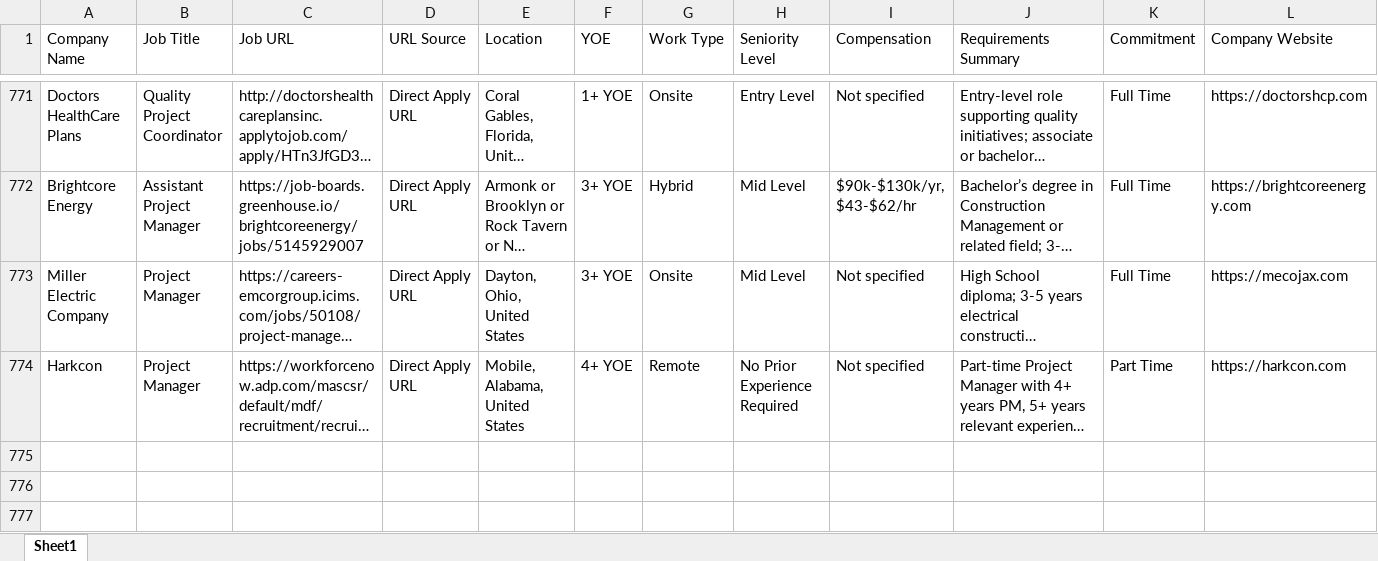
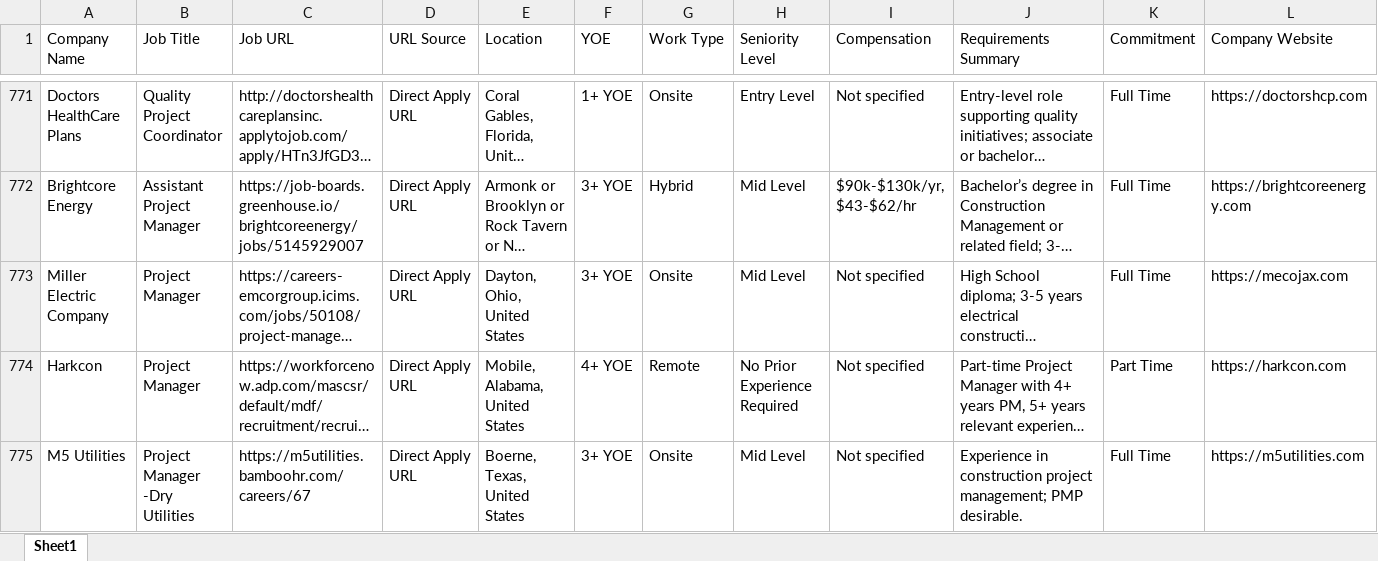
Before and after one commit to Kolla1997/HiringCafeJ, an Excel workbook: hiring_cafe_jobs.xlsx, sheet Sheet1, drawn as a sheet; only a part is shown, gaps mark what is left out; long unchanged cells end in …; values as stored, in another font and other column widths than the file's, no borders; rows hold the shown columns only; the diff names each change by its address in the sheet, - before the commit and + after, or states it on an @@ line.

```diff
--- a/hiring_cafe_jobs.xlsx (sheet Sheet1)
+++ b/hiring_cafe_jobs.xlsx (sheet Sheet1)
+row 775: M5 Utilities | Project Manager -Dry Utilities | https://m5utilities.bamboohr.com/careers/67 | Direct Apply URL | Boerne, Texas, United States | 3+ YOE | Onsite | Mid Level | Not specified | Experience in construction project management; PMP desirable. | Full Time | https://m5utilities.com
```
